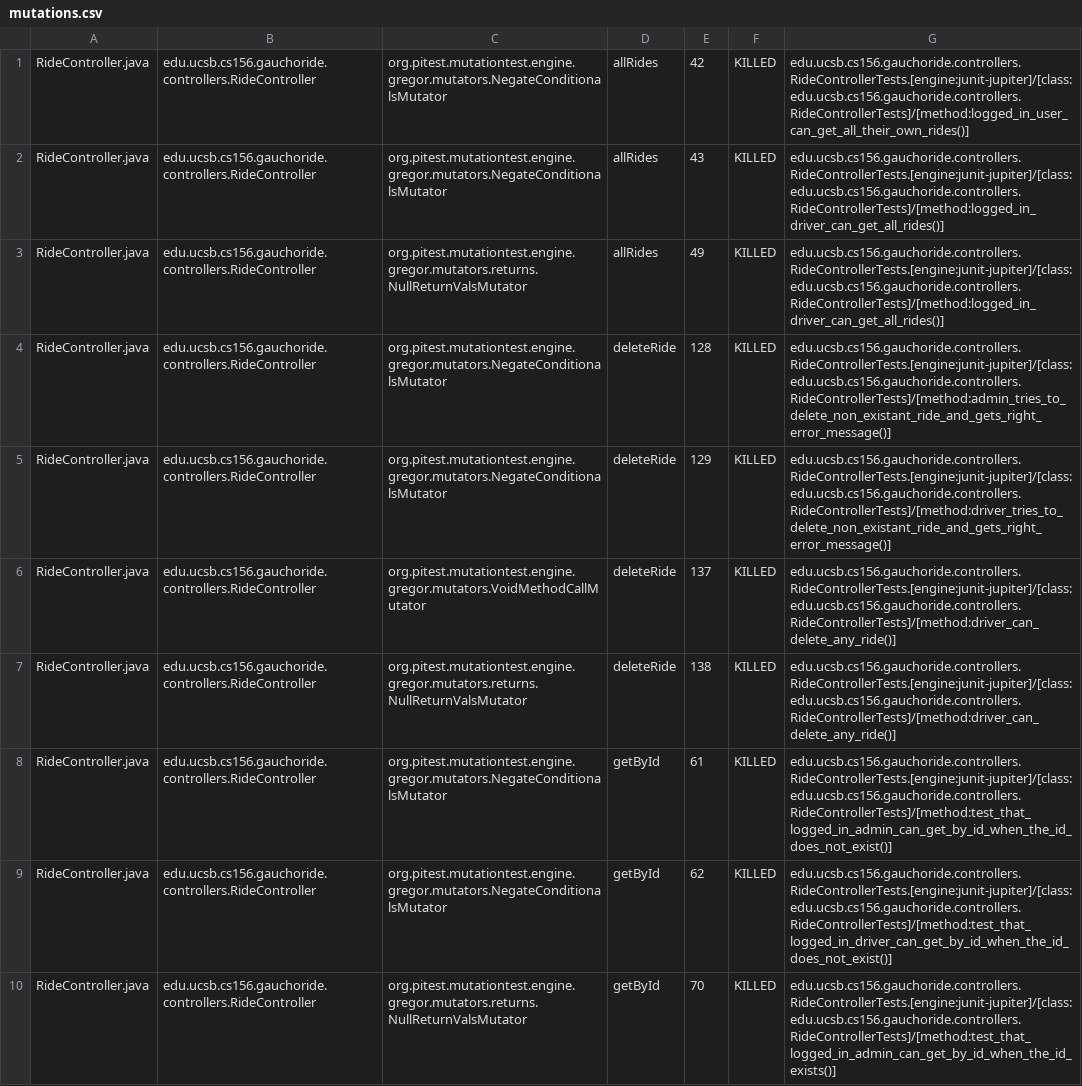
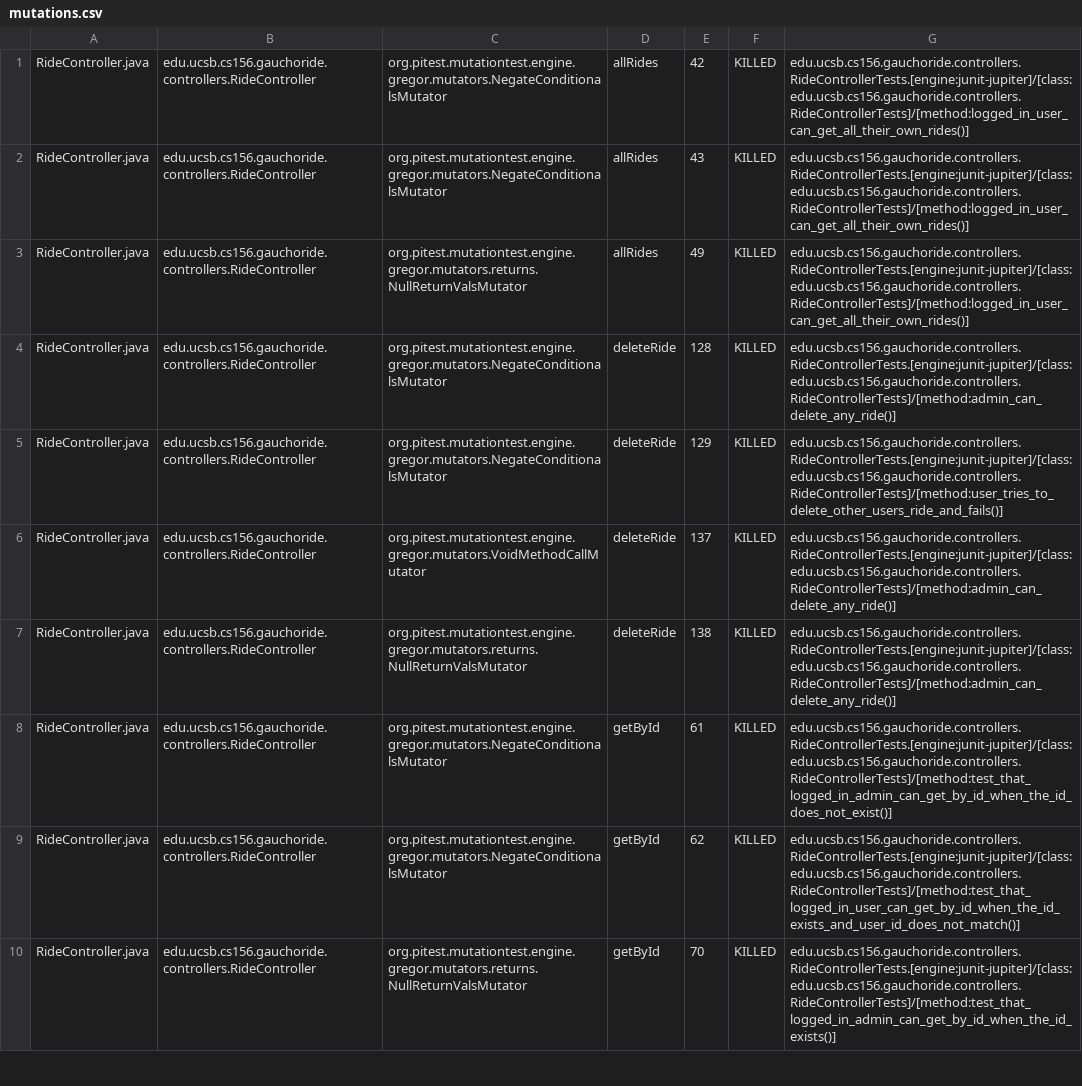
Before and after one commit to ucsb-cs156-m23/proj-gauchoride-m23-9am-2, a CSV file: prs/20/pitest/mutations.csv, drawn as a sheet; only a part is shown; the diff covers the shown part only; the diff names each change by its address in the sheet, - before the commit and + after, or states it on an @@ line.

Commit message:
Deploying to gh-pages from @ ucsb-cs156-m23/proj-gauchoride-m23-9am-2@a9b40799d86a1b2bd049c9e9c13e5ae4a33ecab6 🚀

```diff
--- a/prs/20/pitest/mutations.csv
+++ b/prs/20/pitest/mutations.csv
-G2:G3: edu.ucsb.cs156.gauchoride.controllers.RideControllerTests.[engine:junit-jupiter]/[class:edu.ucsb.cs156.gauchoride.controllers.RideControllerTests]/[method:logged_in_driver_can_get_all_rides()]
+G2:G3: edu.ucsb.cs156.gauchoride.controllers.RideControllerTests.[engine:junit-jupiter]/[class:edu.ucsb.cs156.gauchoride.controllers.RideControllerTests]/[method:logged_in_user_can_get_all_their_own_rides()]
-G4: edu.ucsb.cs156.gauchoride.controllers.RideControllerTests.[engine:junit-jupiter]/[class:edu.ucsb.cs156.gauchoride.controllers.RideControllerTests]/[method:admin_tries_to_delete_non_existant_ride_and_gets_right_error_message()]
+G4: edu.ucsb.cs156.gauchoride.controllers.RideControllerTests.[engine:junit-jupiter]/[class:edu.ucsb.cs156.gauchoride.controllers.RideControllerTests]/[method:admin_can_delete_any_ride()]
-G5: edu.ucsb.cs156.gauchoride.controllers.RideControllerTests.[engine:junit-jupiter]/[class:edu.ucsb.cs156.gauchoride.controllers.RideControllerTests]/[method:driver_tries_to_delete_non_existant_ride_and_gets_right_error_message()]
+G5: edu.ucsb.cs156.gauchoride.controllers.RideControllerTests.[engine:junit-jupiter]/[class:edu.ucsb.cs156.gauchoride.controllers.RideControllerTests]/[method:user_tries_to_delete_other_users_ride_and_fails()]
-G6:G7: edu.ucsb.cs156.gauchoride.controllers.RideControllerTests.[engine:junit-jupiter]/[class:edu.ucsb.cs156.gauchoride.controllers.RideControllerTests]/[method:driver_can_delete_any_ride()]
+G6:G7: edu.ucsb.cs156.gauchoride.controllers.RideControllerTests.[engine:junit-jupiter]/[class:edu.ucsb.cs156.gauchoride.controllers.RideControllerTests]/[method:admin_can_delete_any_ride()]
-G9: edu.ucsb.cs156.gauchoride.controllers.RideControllerTests.[engine:junit-jupiter]/[class:edu.ucsb.cs156.gauchoride.controllers.RideControllerTests]/[method:test_that_logged_in_driver_can_get_by_id_when_the_id_does_not_exist()]
+G9: edu.ucsb.cs156.gauchoride.controllers.RideControllerTests.[engine:junit-jupiter]/[class:edu.ucsb.cs156.gauchoride.controllers.RideControllerTests]/[method:test_that_logged_in_user_can_get_by_id_when_the_id_exists_and_user_id_does_not_match()]
```
Also changed, not shown: 14 edited cells elsewhere in this file, 13 other files.
